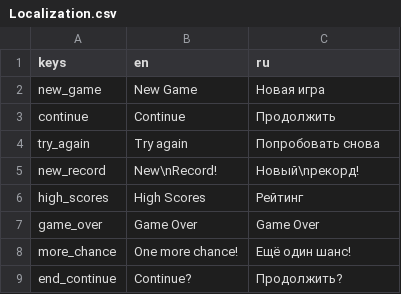
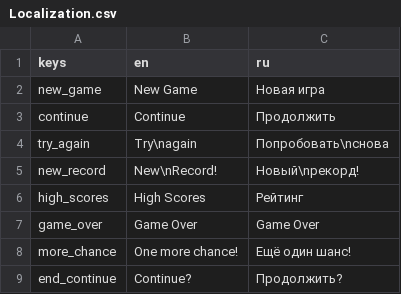
Before and after one commit to JackLite/AutoTetris, a CSV file: Assets/Game/Localization/Localization.csv, drawn as a sheet.

```diff
--- a/Assets/Game/Localization/Localization.csv
+++ b/Assets/Game/Localization/Localization.csv
@@ -3,3 +3,3 @@ new_game;New Game;Новая игра
 continue;Continue;Продолжить
-try_again;Try again;Попробовать снова
+try_again;Try\nagain;Попробовать\nснова
 new_record;New\nRecord!;Новый\nрекорд!
```
Also changed, not shown: Assets/Game/Localization/Localization_ru.csv, 41 other files.
